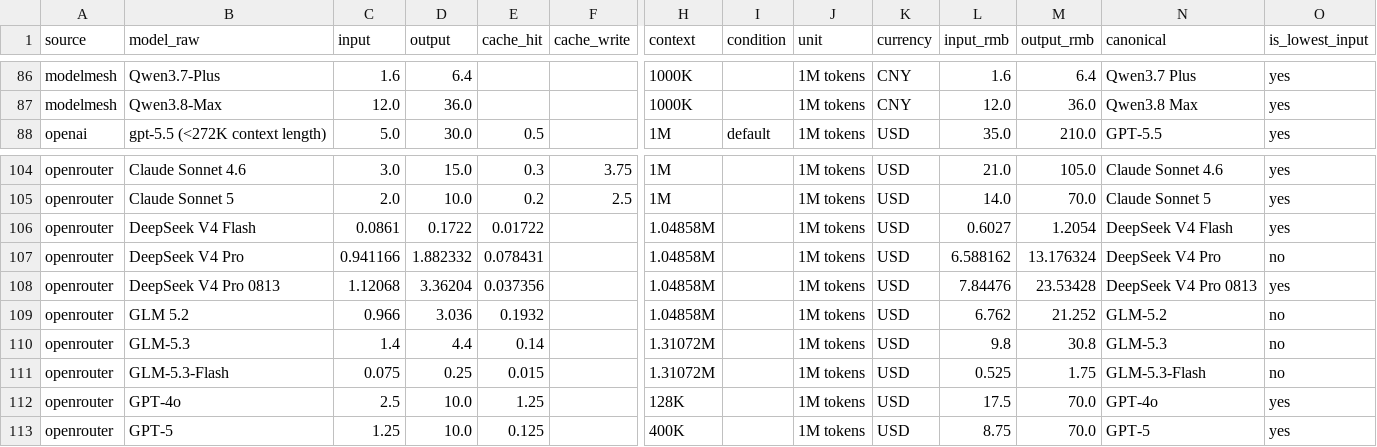
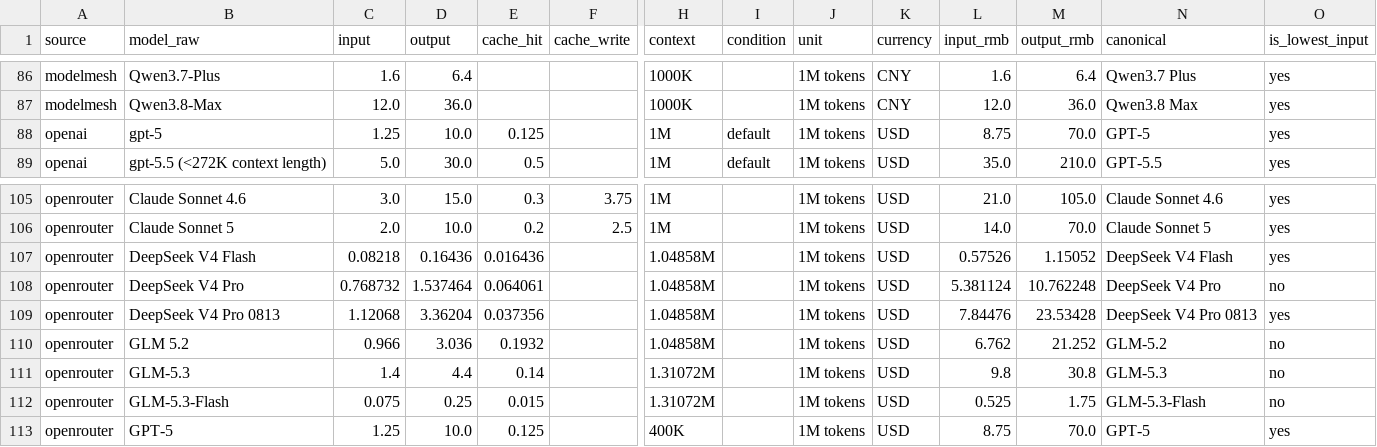
Before and after one commit to lzc0403/token-pricing-scraper, a CSV file: data/watchlist.csv, drawn as a sheet; only a part is shown, gaps mark what is left out; removed rows and columns are numbered as before the commit, all else as after; rows hold the shown columns only; the diff names each change by its address in the sheet, - before the commit and + after, or states it on an @@ line.

```diff
--- a/data/watchlist.csv
+++ b/data/watchlist.csv
+row 88: openai | gpt-5 | 1.25 | 10.0 | 0.125 |  | 1M | default | 1M tokens | USD | 8.75 | 70.0 | GPT-5 | yes
-C107 (input): 0.0861
+C107 (input): 0.08218
-D107 (output): 0.1722
+D107 (output): 0.16436
-E107 (cache_hit): 0.01722
+E107 (cache_hit): 0.016436
-L107 (input_rmb): 0.6027
+L107 (input_rmb): 0.57526
-M107 (output_rmb): 1.2054
+M107 (output_rmb): 1.15052
-C108 (input): 0.941166
+C108 (input): 0.768732
-D108 (output): 1.882332
+D108 (output): 1.537464
-E108 (cache_hit): 0.078431
+E108 (cache_hit): 0.064061
-L108 (input_rmb): 6.588162
+L108 (input_rmb): 5.381124
-M108 (output_rmb): 13.176324
+M108 (output_rmb): 10.762248
-row 112: openrouter | GPT-4o | 2.5 | 10.0 | 1.25 |  | 128K |  | 1M tokens | USD | 17.5 | 70.0 | GPT-4o | yes
```
Also changed, not shown: data/prices.csv, 21 other files.
